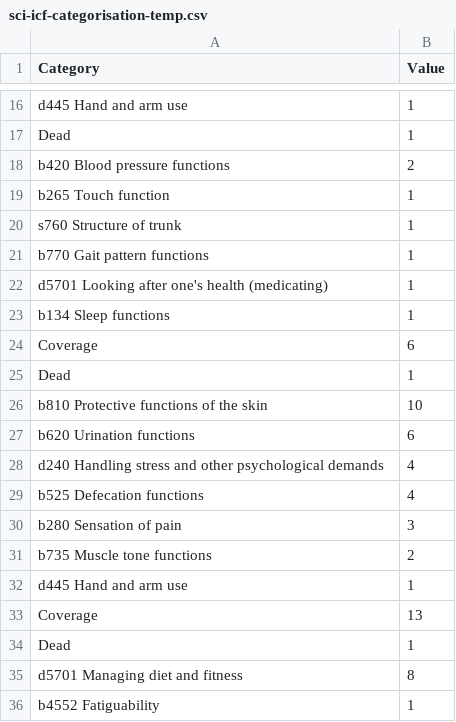
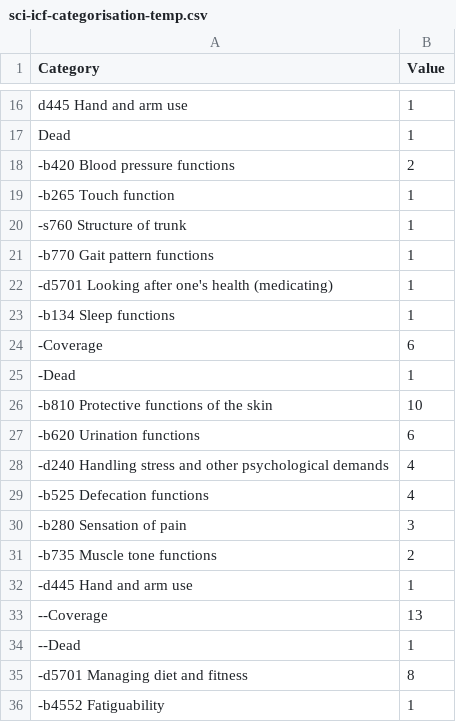
Before and after one commit to r-bernard/tester, a CSV file: sci-icf-categorisation-temp.csv, drawn as a sheet; only a part is shown, gaps mark what is left out.

Commit message:
Update sci-icf-categorisation-temp.csv

```diff
--- a/sci-icf-categorisation-temp.csv
+++ b/sci-icf-categorisation-temp.csv
@@ -17,20 +17,20 @@ d445 Hand and arm use,1
 Dead,1
-b420 Blood pressure functions,2
-b265 Touch function,1
-s760 Structure of trunk,1
-b770 Gait pattern functions,1
-d5701 Looking after one's health (medicating),1
-b134 Sleep functions,1
-Coverage,6
-Dead,1
-b810 Protective functions of the skin,10
-b620 Urination functions,6
-d240 Handling stress and other psychological demands,4
-b525 Defecation functions,4
-b280 Sensation of pain,3
-b735 Muscle tone functions,2
-d445 Hand and arm use,1
-Coverage,13
-Dead,1
-d5701 Managing diet and fitness,8
-b4552 Fatiguability,1
+-b420 Blood pressure functions,2
+-b265 Touch function,1
+-s760 Structure of trunk,1
+-b770 Gait pattern functions,1
+-d5701 Looking after one's health (medicating),1
+-b134 Sleep functions,1
+-Coverage,6
+-Dead,1
+-b810 Protective functions of the skin,10
+-b620 Urination functions,6
+-d240 Handling stress and other psychological demands,4
+-b525 Defecation functions,4
+-b280 Sensation of pain,3
+-b735 Muscle tone functions,2
+-d445 Hand and arm use,1
+--Coverage,13
+--Dead,1
+-d5701 Managing diet and fitness,8
+-b4552 Fatiguability,1
```
